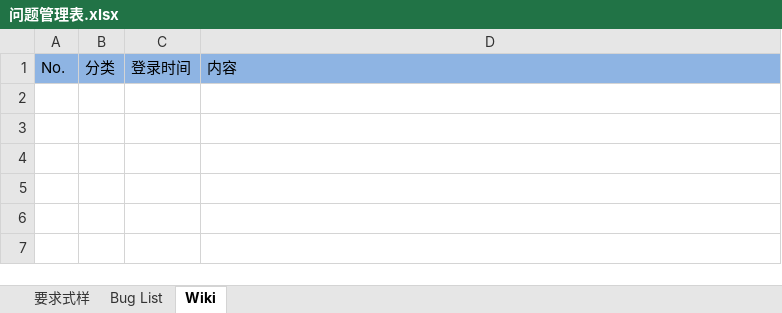
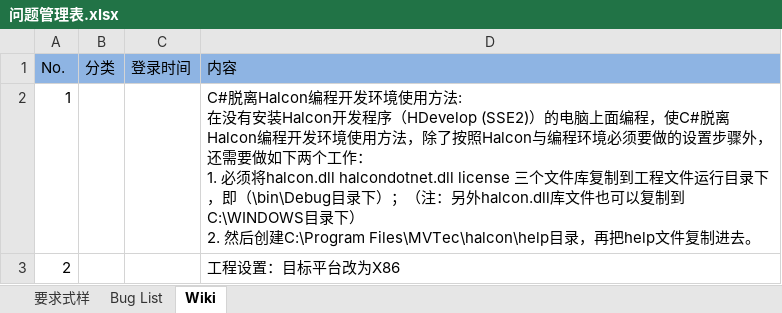
Before and after one commit to iluzhiyong/BLTransfusion, an Excel workbook: 问题管理表.xlsx, sheet Wiki, drawn as a sheet; values as stored, in another font and other column widths than the file's, no borders; ↵ is a line break in a cell; the diff names each change by its address in the sheet, - before the commit and + after, or states it on an @@ line.

```diff
--- a/问题管理表.xlsx (sheet Wiki)
+++ b/问题管理表.xlsx (sheet Wiki)
+row 2: 1 |  |  | C#脱离Halcon编程开发环境使用方法: ↵ 在没有安装Halcon开发程序（HDevelop (SSE2)）的电脑上面编程，使C#脱离Halcon编程开发环境使用方法，除了按照Halcon与编程环境必须要做的设置步骤外，还需要做如下两个工作： ↵ 1. 必须将halcon.dll halcondotnet.dll license 三个文件库复制到工程文件运行目录下，即（\bin\Debug目录下）；（注：另外halcon.dll库文件也可以复制到C:\WINDOWS目录下） ↵ 2. 然后创建C:\Program Files\MVTec\halcon\help目录，再把help文件复制进去。
+row 3: 2 |  |  | 工程设置：目标平台改为X86
```
Also changed, not shown: sheet Bug List, 11 other files.
